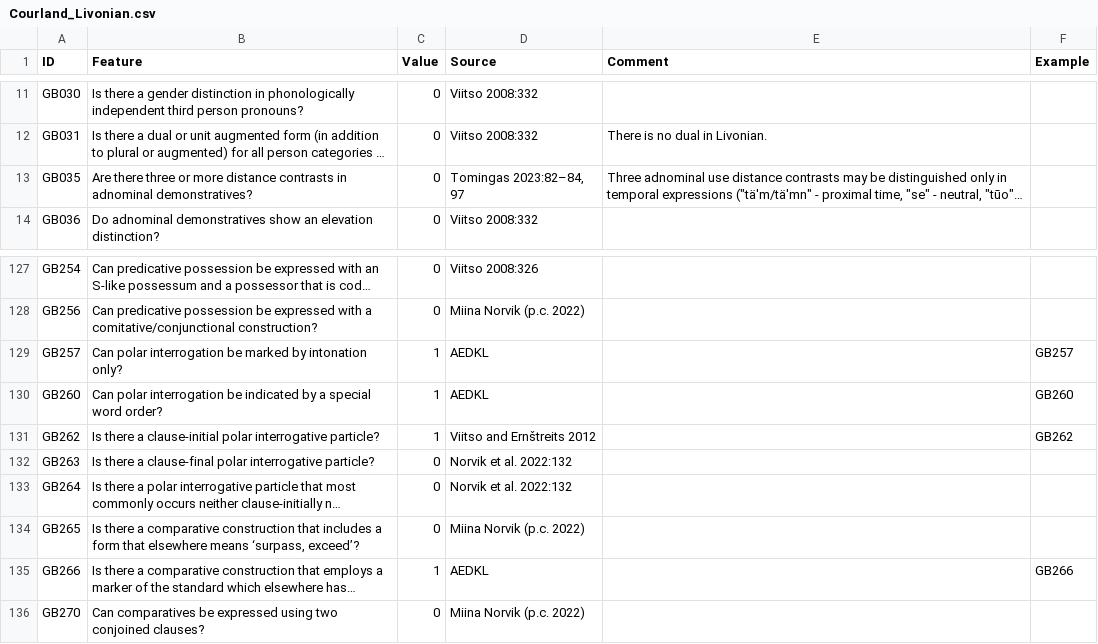
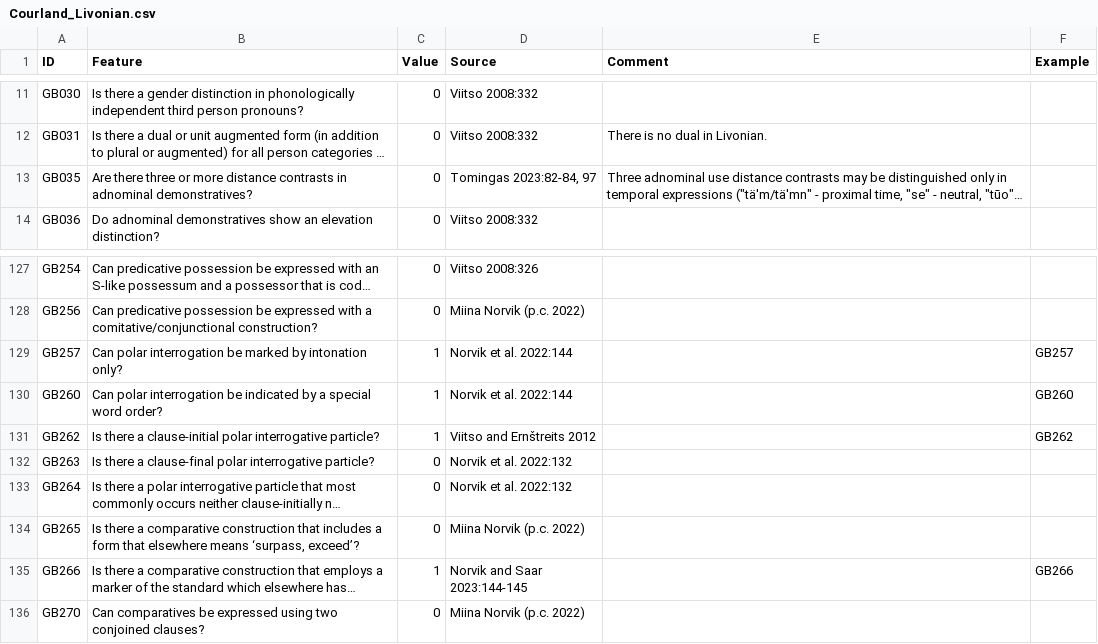
Before and after one commit to bedlan/uratyp-1, a CSV file: raw/GB/language-tables/Courland_Livonian.csv, drawn as a sheet; only a part is shown, gaps mark what is left out; long unchanged cells end in …; the diff names each change by its address in the sheet, - before the commit and + after, or states it on an @@ line.

```diff
--- a/raw/GB/language-tables/Courland_Livonian.csv
+++ b/raw/GB/language-tables/Courland_Livonian.csv
-D13 (Source): Tomingas 2023:82–84, 97
+D13 (Source): Tomingas 2023:82-84, 97
-D129:D130 (Source): AEDKL
+D129:D130 (Source): Norvik et al. 2022:144
-D135 (Source): AEDKL
+D135 (Source): Norvik and Saar 2023:144-145
```
Also changed, not shown: raw/GB/language-tables/Central_Veps.csv, raw/GB/language-tables/Estonian.csv, 10 other files.
